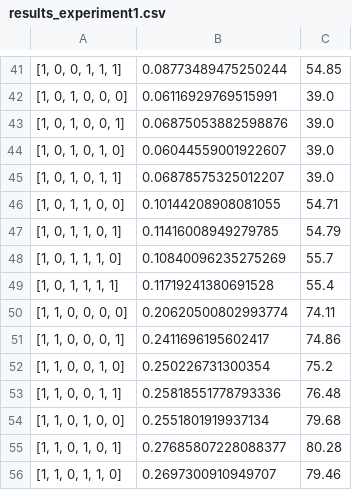
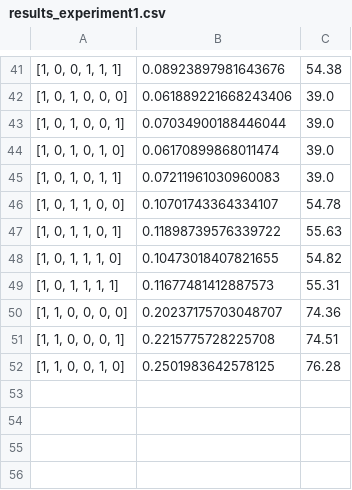
Before and after one commit to Ralar-14/PracticaABIA-Bicing, a CSV file: results_experiment1.csv, drawn as a sheet; only a part is shown, gaps mark what is left out; the diff covers the shown part only.

```diff
--- a/results_experiment1.csv
+++ b/results_experiment1.csv
@@ -41,16 +41,12 @@
-"[1, 0, 0, 1, 1, 1]",0.08773489475250244,54.85
-"[1, 0, 1, 0, 0, 0]",0.06116929769515991,39.0
-"[1, 0, 1, 0, 0, 1]",0.06875053882598876,39.0
-"[1, 0, 1, 0, 1, 0]",0.06044559001922607,39.0
-"[1, 0, 1, 0, 1, 1]",0.06878575325012207,39.0
-"[1, 0, 1, 1, 0, 0]",0.10144208908081055,54.71
-"[1, 0, 1, 1, 0, 1]",0.11416008949279785,54.79
-"[1, 0, 1, 1, 1, 0]",0.10840096235275269,55.7
-"[1, 0, 1, 1, 1, 1]",0.11719241380691528,55.4
-"[1, 1, 0, 0, 0, 0]",0.20620500802993774,74.11
-"[1, 1, 0, 0, 0, 1]",0.2411696195602417,74.86
-"[1, 1, 0, 0, 1, 0]",0.250226731300354,75.2
-"[1, 1, 0, 0, 1, 1]",0.25818551778793336,76.48
-"[1, 1, 0, 1, 0, 0]",0.2551801919937134,79.68
-"[1, 1, 0, 1, 0, 1]",0.27685807228088377,80.28
-"[1, 1, 0, 1, 1, 0]",0.2697300910949707,79.46
+"[1, 0, 0, 1, 1, 1]",0.08923897981643676,54.38
+"[1, 0, 1, 0, 0, 0]",0.061889221668243406,39.0
+"[1, 0, 1, 0, 0, 1]",0.07034900188446044,39.0
+"[1, 0, 1, 0, 1, 0]",0.06170899868011474,39.0
+"[1, 0, 1, 0, 1, 1]",0.07211961030960083,39.0
+"[1, 0, 1, 1, 0, 0]",0.10701743364334107,54.78
+"[1, 0, 1, 1, 0, 1]",0.11898739576339722,55.63
+"[1, 0, 1, 1, 1, 0]",0.10473018407821655,54.82
+"[1, 0, 1, 1, 1, 1]",0.11677481412887573,55.31
+"[1, 1, 0, 0, 0, 0]",0.20237175703048707,74.36
+"[1, 1, 0, 0, 0, 1]",0.2215775728225708,74.51
+"[1, 1, 0, 0, 1, 0]",0.2501983642578125,76.28
```
Also changed, not shown: 1 added row, 1 removed row and 60 edited cells elsewhere in this file, experiment1.csv, 4 other files.
